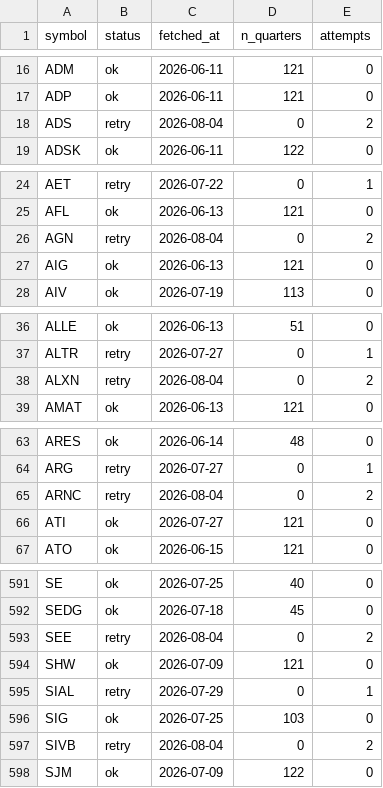
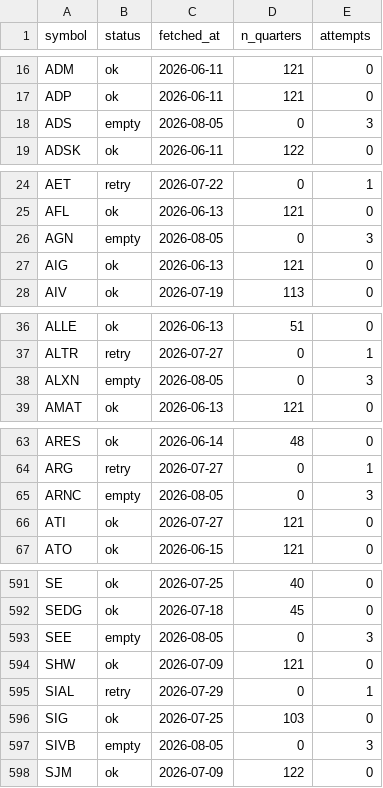
Before and after one commit to lithin45/swing-trading-usa, a CSV file: data/earnings_backfill_state.csv, drawn as a sheet; only a part is shown, gaps mark what is left out; the diff covers the shown part only.

```diff
--- a/data/earnings_backfill_state.csv
+++ b/data/earnings_backfill_state.csv
@@ -17,3 +17,3 @@ ADM,ok,2026-06-11,121,0
 ADP,ok,2026-06-11,121,0
-ADS,retry,2026-08-04,0,2
+ADS,empty,2026-08-05,0,3
 ADSK,ok,2026-06-11,122,0
@@ -25,3 +25,3 @@ AET,retry,2026-07-22,0,1
 AFL,ok,2026-06-13,121,0
-AGN,retry,2026-08-04,0,2
+AGN,empty,2026-08-05,0,3
 AIG,ok,2026-06-13,121,0
@@ -37,3 +37,3 @@ ALLE,ok,2026-06-13,51,0
 ALTR,retry,2026-07-27,0,1
-ALXN,retry,2026-08-04,0,2
+ALXN,empty,2026-08-05,0,3
 AMAT,ok,2026-06-13,121,0
@@ -64,3 +64,3 @@ ARES,ok,2026-06-14,48,0
 ARG,retry,2026-07-27,0,1
-ARNC,retry,2026-08-04,0,2
+ARNC,empty,2026-08-05,0,3
 ATI,ok,2026-07-27,121,0
@@ -592,3 +592,3 @@ SE,ok,2026-07-25,40,0
 SEDG,ok,2026-07-18,45,0
-SEE,retry,2026-08-04,0,2
+SEE,empty,2026-08-05,0,3
 SHW,ok,2026-07-09,121,0
@@ -596,3 +596,3 @@ SIAL,retry,2026-07-29,0,1
 SIG,ok,2026-07-25,103,0
-SIVB,retry,2026-08-04,0,2
+SIVB,empty,2026-08-05,0,3
 SJM,ok,2026-07-09,122,0
```
Also changed, not shown: 21 edited cells elsewhere in this file.
